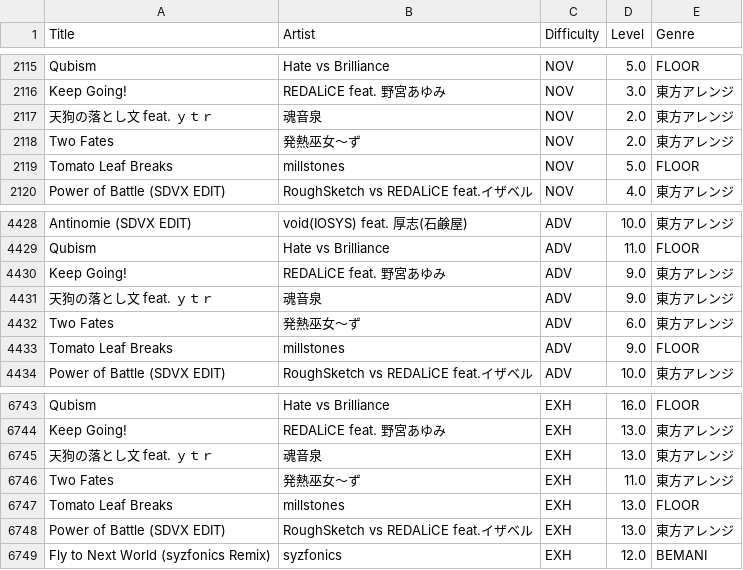
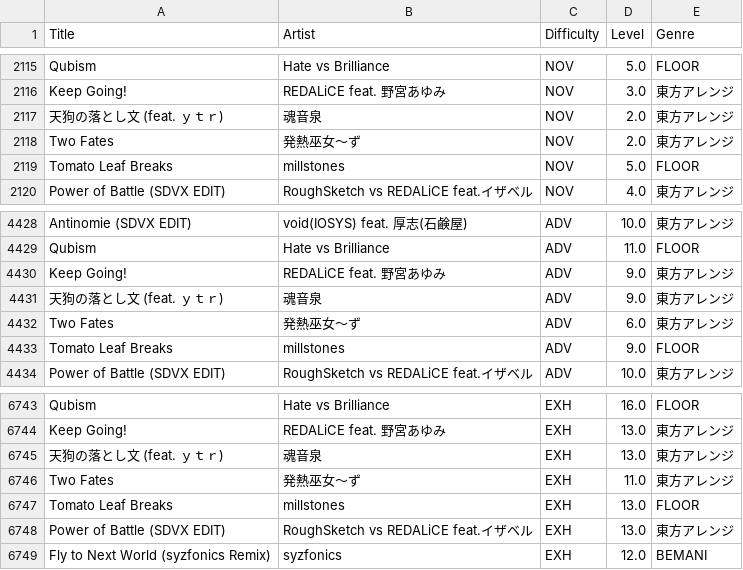
Before and after one commit to betapa/sdvx_total, a CSV file: homepage_scraper/sdvx_music_list_final.csv, drawn as a sheet; only a part is shown, gaps mark what is left out.

```diff
--- a/homepage_scraper/sdvx_music_list_final.csv
+++ b/homepage_scraper/sdvx_music_list_final.csv
@@ -2116,3 +2116,3 @@ Qubism,Hate vs Brilliance,NOV,5.0,FLOOR
 Keep Going!,REDALiCE feat. 野宮あゆみ,NOV,3.0,東方アレンジ
-天狗の落とし文 feat. ｙｔｒ,魂音泉,NOV,2.0,東方アレンジ
+天狗の落とし文 (feat. ｙｔｒ),魂音泉,NOV,2.0,東方アレンジ
 Two Fates,発熱巫女～ず,NOV,2.0,東方アレンジ
@@ -4430,3 +4430,3 @@ Qubism,Hate vs Brilliance,ADV,11.0,FLOOR
 Keep Going!,REDALiCE feat. 野宮あゆみ,ADV,9.0,東方アレンジ
-天狗の落とし文 feat. ｙｔｒ,魂音泉,ADV,9.0,東方アレンジ
+天狗の落とし文 (feat. ｙｔｒ),魂音泉,ADV,9.0,東方アレンジ
 Two Fates,発熱巫女～ず,ADV,6.0,東方アレンジ
@@ -6744,3 +6744,3 @@ Qubism,Hate vs Brilliance,EXH,16.0,FLOOR
 Keep Going!,REDALiCE feat. 野宮あゆみ,EXH,13.0,東方アレンジ
-天狗の落とし文 feat. ｙｔｒ,魂音泉,EXH,13.0,東方アレンジ
+天狗の落とし文 (feat. ｙｔｒ),魂音泉,EXH,13.0,東方アレンジ
 Two Fates,発熱巫女～ず,EXH,11.0,東方アレンジ
```
Also changed, not shown: homepage_scraper/sdvx_music_list.csv.
